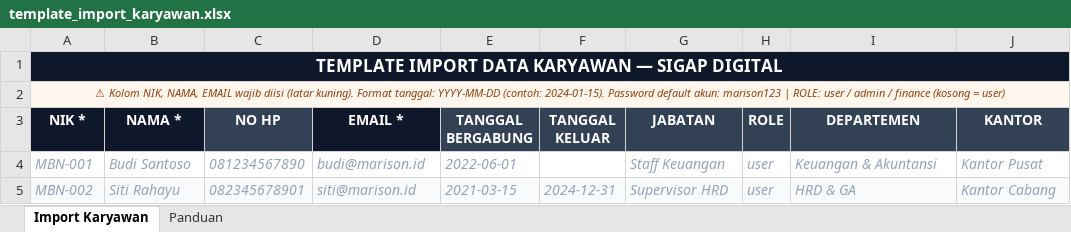
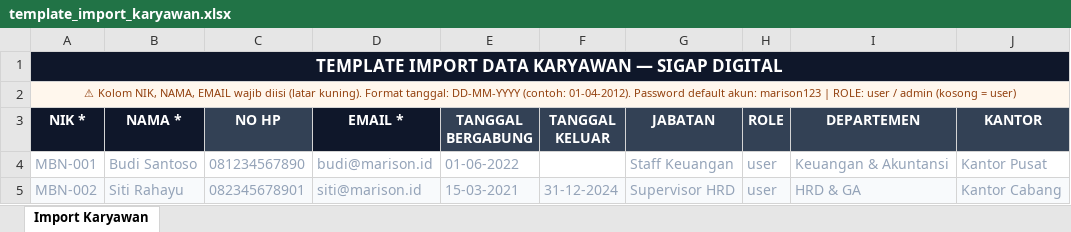
Before and after one commit to aldamadz/frontend, an Excel workbook: public/templates/template_import_karyawan.xlsx, sheet Import Karyawan, drawn as a sheet; values as stored, in another font and other column widths than the file's, no borders; the diff names each change by its address in the sheet, - before the commit and + after, or states it on an @@ line.

Commit message:
feat: update user management and settings components with enhanced data handling
- Introduced tenure calculation in SettingsView to display user work duration.
- Updated AddUserModal and EditUserModal to fetch departments and offices from master tables.
- Refactored user service methods to accommodate changes in department ID handling (now UUID).
- Enhanced UserManagementPage with improved user data fetching and display logic.
- Updated admin service to reflect changes in department management and user profile updates.

```diff
--- a/public/templates/template_import_karyawan.xlsx (sheet Import Karyawan)
+++ b/public/templates/template_import_karyawan.xlsx (sheet Import Karyawan)
-sheet tab: Panduan
-A2 (NIK *): …Format tanggal: YYYY-MM-DD (contoh: 2024-01-15). Password default akun: marison123 | ROLE: user / admin / finance (kosong =…
+A2 (NIK *): …Format tanggal: DD-MM-YYYY (contoh: 01-04-2012). Password default akun: marison123 | ROLE: user / admin (kosong =…
-A2 italic: on
+A2 italic: off
-A4:E4 italic: on
+A4:E4 italic: off
-E4 (TANGGAL BERGABUNG): 2022-06-01
+E4 (TANGGAL BERGABUNG): 01-06-2022
-G4:J4 italic: on
+G4:J4 italic: off
-A5:J5 italic: on
+A5:J5 italic: off
-E5 (TANGGAL BERGABUNG): 2021-03-15
+E5 (TANGGAL BERGABUNG): 15-03-2021
-F5 (TANGGAL KELUAR): 2024-12-31
+F5 (TANGGAL KELUAR): 31-12-2024
```
Also changed, not shown: 10 other files.
